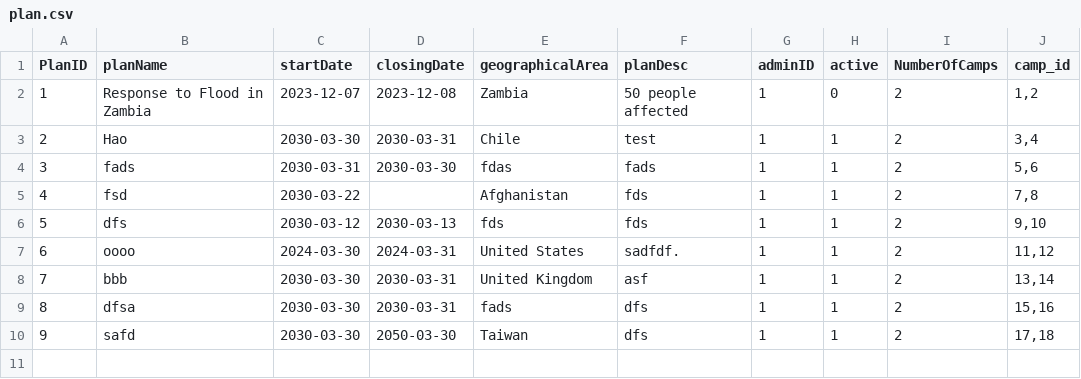
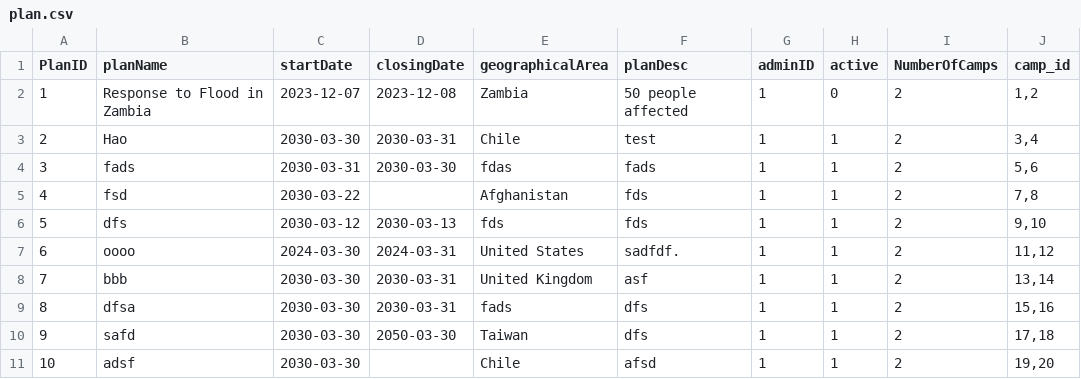
Before and after one commit to Alimauroraa/intro_programming_cw, a CSV file: project into prog/plan.csv, drawn as a sheet.

```diff
--- a/project into prog/plan.csv
+++ b/project into prog/plan.csv
@@ -12 +12,2 @@ PlanID,planName,startDate,closingDate,geographicalArea,planDesc,adminID,active,N
 9,safd,2030-03-30,2050-03-30,Taiwan,dfs,1,1,2,"17,18"
+10,adsf,2030-03-30,,Chile,afsd,1,1,2,"19,20"
```
Also changed, not shown: project into prog/camps.csv, 2 other files.
